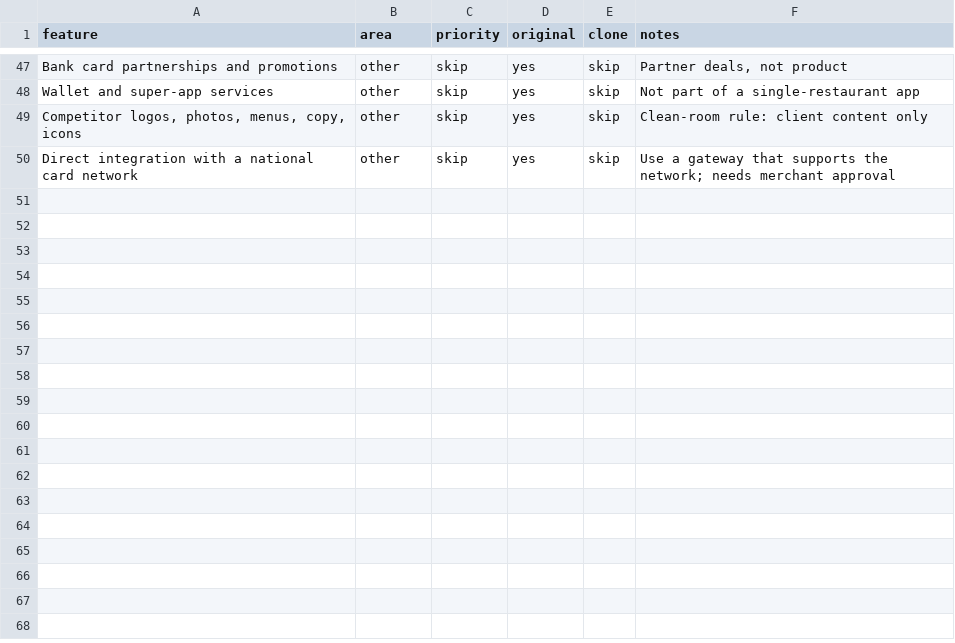
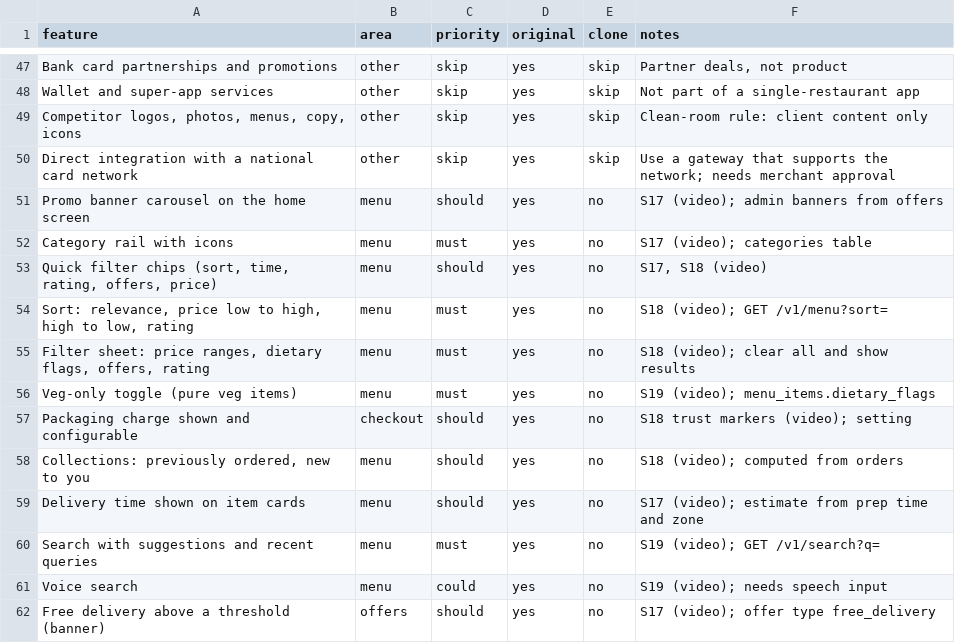
Before and after one commit to Pushpraj1989/Website, a CSV file: replica/features.csv, drawn as a sheet; only a part is shown, gaps mark what is left out; the diff names each change by its address in the sheet, - before the commit and + after, or states it on an @@ line.

```diff
--- a/replica/features.csv
+++ b/replica/features.csv
+row 51: Promo banner carousel on the home screen | menu | should | yes | no | S17 (video); admin banners from offers
+row 52: Category rail with icons | menu | must | yes | no | S17 (video); categories table
+row 53: Quick filter chips (sort, time, rating, offers, price) | menu | should | yes | no | S17, S18 (video)
+row 54: Sort: relevance, price low to high, high to low, rating | menu | must | yes | no | S18 (video); GET /v1/menu?sort=
+row 55: Filter sheet: price ranges, dietary flags, offers, rating | menu | must | yes | no | S18 (video); clear all and show results
+row 56: Veg-only toggle (pure veg items) | menu | must | yes | no | S19 (video); menu_items.dietary_flags
+row 57: Packaging charge shown and configurable | checkout | should | yes | no | S18 trust markers (video); setting
+row 58: Collections: previously ordered, new to you | menu | should | yes | no | S18 (video); computed from orders
+row 59: Delivery time shown on item cards | menu | should | yes | no | S17 (video); estimate from prep time and zone
+row 60: Search with suggestions and recent queries | menu | must | yes | no | S19 (video); GET /v1/search?q=
+row 61: Voice search | menu | could | yes | no | S19 (video); needs speech input
+row 62: Free delivery above a threshold (banner) | offers | should | yes | no | S17 (video); offer type free_delivery
```
Also changed, not shown: 2 other files.
